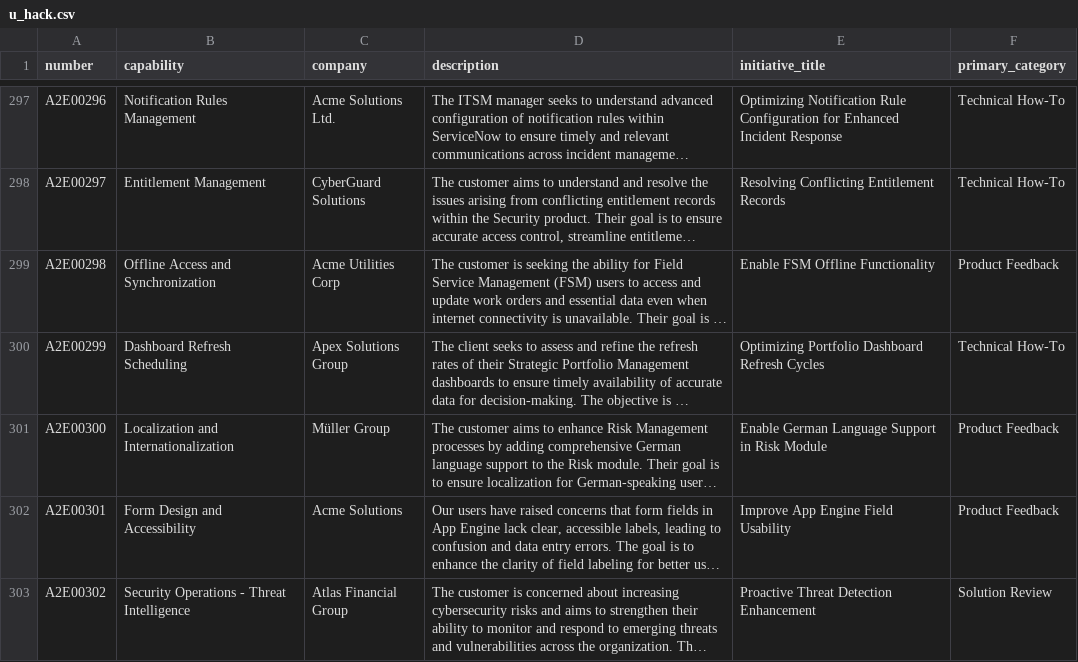
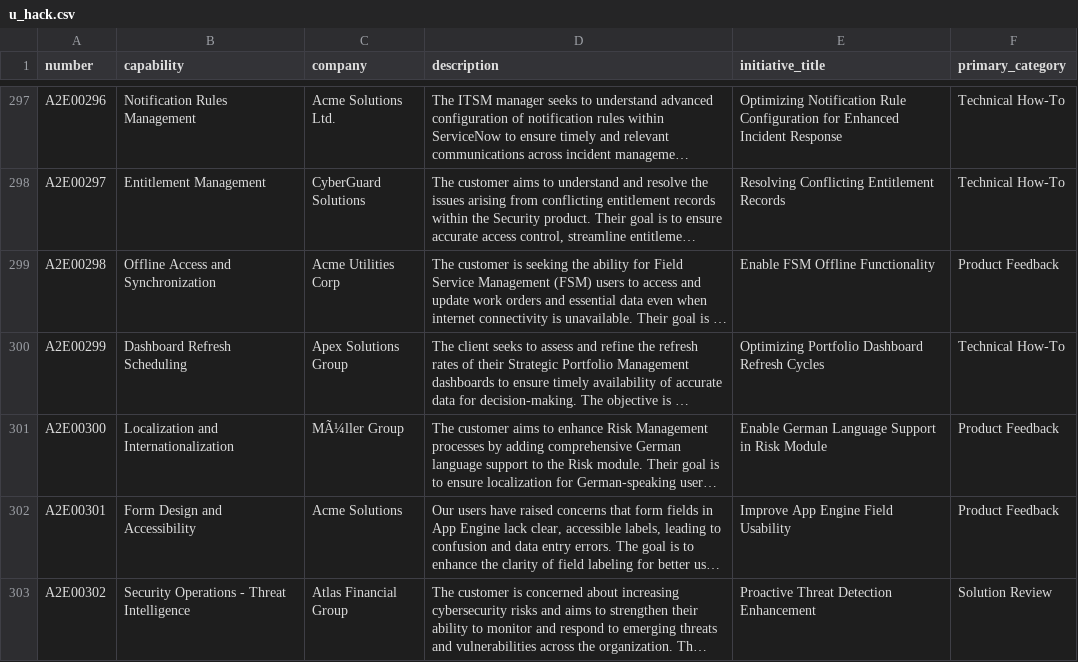
Before and after one commit to must108/agentnow, a CSV file: backend/data/u_hack.csv, drawn as a sheet; only a part is shown, gaps mark what is left out; long unchanged cells end in …; the diff covers the shown part only; the diff names each change by its address in the sheet, - before the commit and + after, or states it on an @@ line.

```diff
--- a/backend/data/u_hack.csv
+++ b/backend/data/u_hack.csv
-C301 (company): Müller Group
+C301 (company): MÃ¼ller Group
```
Also changed, not shown: 21 edited cells elsewhere in this file, 2 other files.
